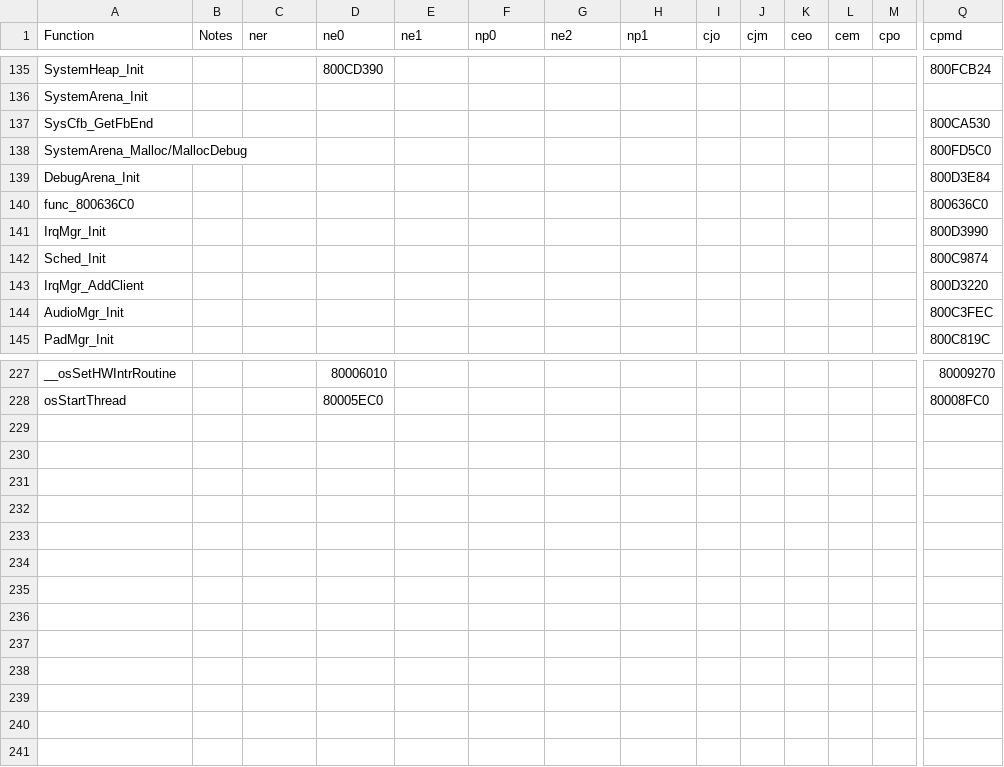
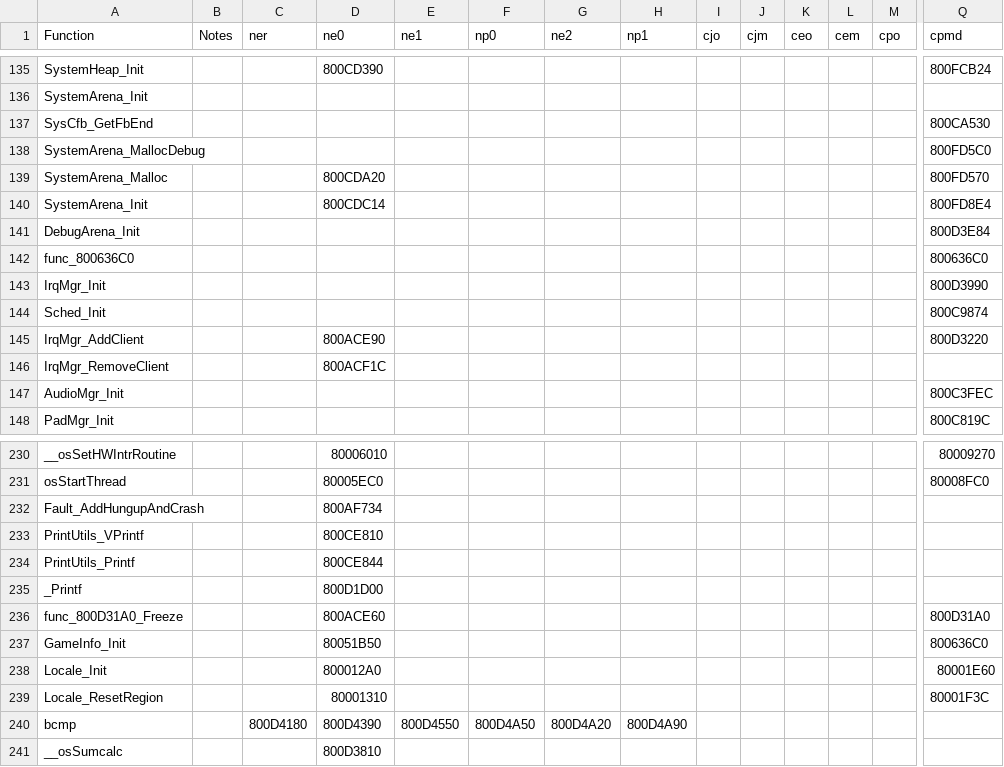
Before and after one commit to Decompollaborate/zelda64_compare, a CSV file: oot/tables/functions.csv, drawn as a sheet; only a part is shown, gaps mark what is left out; addresses are those after the commit; rows hold the shown columns only; the diff names each change by its address in the sheet, - before the commit and + after, or states it on an @@ line.

```diff
--- a/oot/tables/functions.csv
+++ b/oot/tables/functions.csv
-A138 (Function): SystemArena_Malloc/MallocDebug
+A138 (Function): SystemArena_MallocDebug
+row 139: SystemArena_Malloc |  |  | 800CDA20 |  |  |  |  |  |  |  |  |  | 800FD570
+row 140: SystemArena_Init |  |  | 800CDC14 |  |  |  |  |  |  |  |  |  | 800FD8E4
-D145 (ne0): (empty)
+D145 (ne0): 800ACE90
+row 146: IrqMgr_RemoveClient |  |  | 800ACF1C
+row 232: Fault_AddHungupAndCrash |  |  | 800AF734
+row 233: PrintUtils_VPrintf |  |  | 800CE810
+row 234: PrintUtils_Printf |  |  | 800CE844
+row 235: _Printf |  |  | 800D1D00
+row 236: func_800D31A0_Freeze |  |  | 800ACE60 |  |  |  |  |  |  |  |  |  | 800D31A0
+row 237: GameInfo_Init |  |  | 80051B50 |  |  |  |  |  |  |  |  |  | 800636C0
+row 238: Locale_Init |  |  | 800012A0 |  |  |  |  |  |  |  |  |  | 80001E60
+row 239: Locale_ResetRegion |  |  | 80001310 |  |  |  |  |  |  |  |  |  | 80001F3C
+row 240: bcmp |  | 800D4180 | 800D4390 | 800D4550 | 800D4A50 | 800D4A20 | 800D4A90
+row 241: __osSumcalc |  |  | 800D3810
```
Also changed, not shown: oot/ne0/tables/files_code.csv, oot/ne0/tables/files_n64dd.csv, 34 other files.
